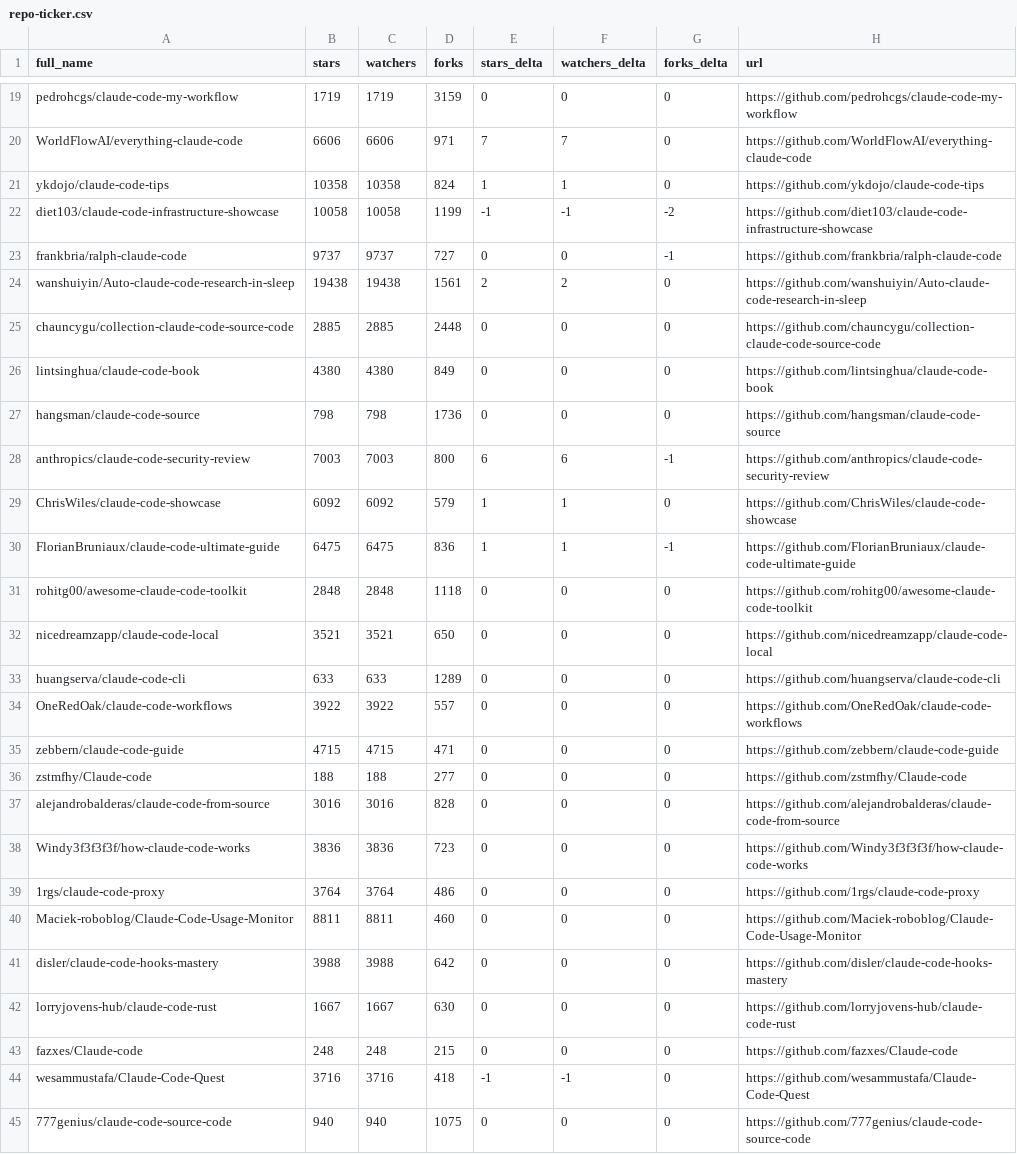
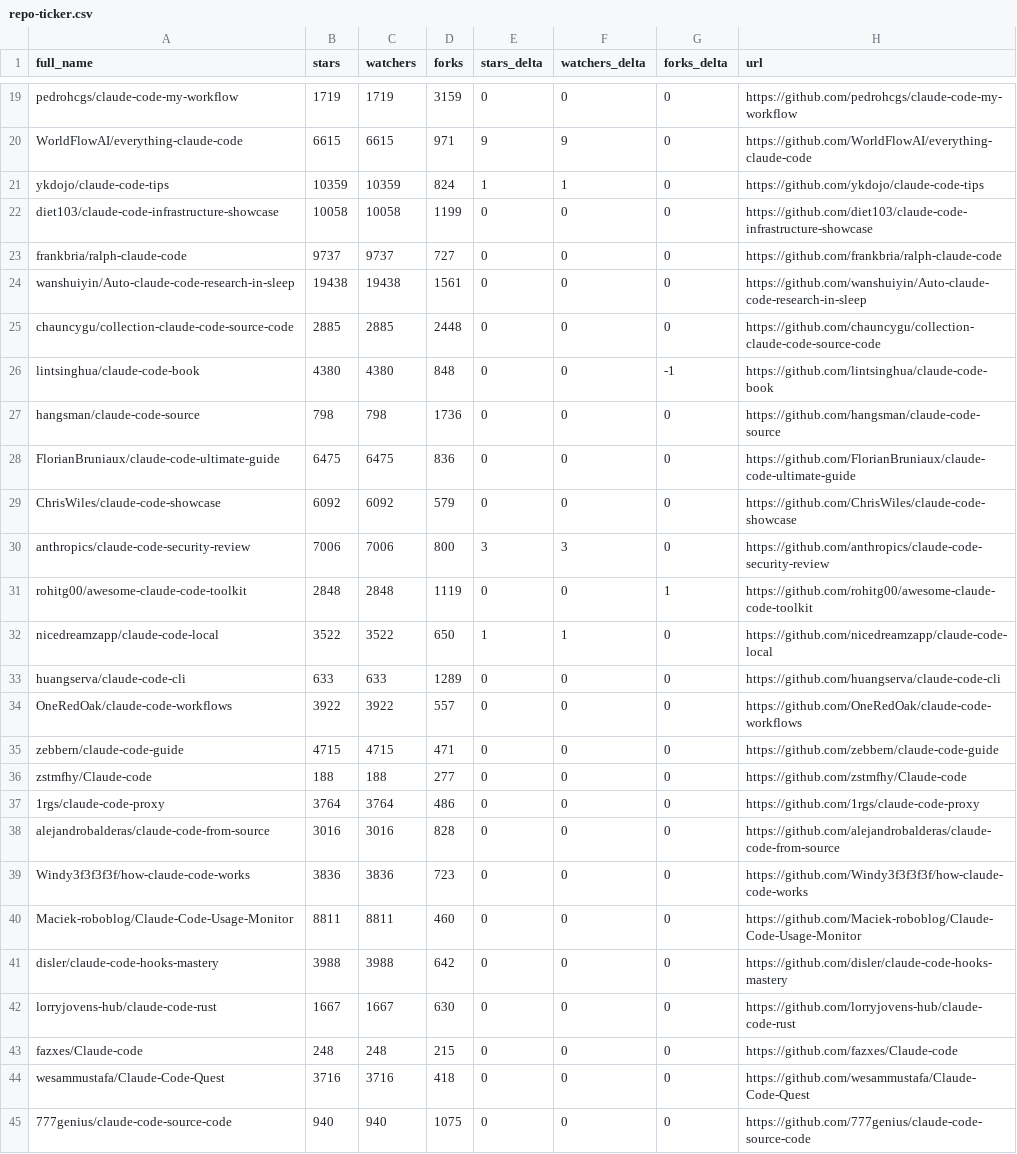
Before and after one commit to louis030195/awesome-claude-code, a CSV file: data/repo-ticker.csv, drawn as a sheet; only a part is shown, gaps mark what is left out; removed rows and columns are numbered as before the commit, all else as after; the diff covers the shown part only; the diff names each change by its address in the sheet, - before the commit and + after, or states it on an @@ line.

```diff
--- a/data/repo-ticker.csv
+++ b/data/repo-ticker.csv
-B20 (stars): 6606
+B20 (stars): 6615
-C20 (watchers): 6606
+C20 (watchers): 6615
-E20 (stars_delta): 7
+E20 (stars_delta): 9
-F20 (watchers_delta): 7
+F20 (watchers_delta): 9
-B21 (stars): 10358
+B21 (stars): 10359
-C21 (watchers): 10358
+C21 (watchers): 10359
-E22 (stars_delta): -1
+E22 (stars_delta): 0
-F22 (watchers_delta): -1
+F22 (watchers_delta): 0
-G22 (forks_delta): -2
+G22 (forks_delta): 0
-G23 (forks_delta): -1
+G23 (forks_delta): 0
-E24 (stars_delta): 2
+E24 (stars_delta): 0
-F24 (watchers_delta): 2
+F24 (watchers_delta): 0
-D26 (forks): 849
+D26 (forks): 848
-G26 (forks_delta): 0
+G26 (forks_delta): -1
-row 28: anthropics/claude-code-security-review | 7003 | 7003 | 800 | 6 | 6 | -1 | https://github.com/anthropics/claude-code-security-review
+row 28: FlorianBruniaux/claude-code-ultimate-guide | 6475 | 6475 | 836 | 0 | 0 | 0 | https://github.com/FlorianBruniaux/claude-code-ultimate-guide
-E29 (stars_delta): 1
+E29 (stars_delta): 0
-F29 (watchers_delta): 1
+F29 (watchers_delta): 0
-row 30: FlorianBruniaux/claude-code-ultimate-guide | 6475 | 6475 | 836 | 1 | 1 | -1 | https://github.com/FlorianBruniaux/claude-code-ultimate-guide
+row 30: anthropics/claude-code-security-review | 7006 | 7006 | 800 | 3 | 3 | 0 | https://github.com/anthropics/claude-code-security-review
-D31 (forks): 1118
+D31 (forks): 1119
-G31 (forks_delta): 0
+G31 (forks_delta): 1
-B32 (stars): 3521
+B32 (stars): 3522
-C32 (watchers): 3521
+C32 (watchers): 3522
-E32 (stars_delta): 0
+E32 (stars_delta): 1
-F32 (watchers_delta): 0
+F32 (watchers_delta): 1
@@ row 39 moved to row 37: 1rgs/claude-code-proxy @@
-E44 (stars_delta): -1
+E44 (stars_delta): 0
-F44 (watchers_delta): -1
+F44 (watchers_delta): 0
```
Also changed, not shown: 2 added rows, 2 removed rows, 3 moved rows and 98 edited cells elsewhere in this file, 2 other files.
